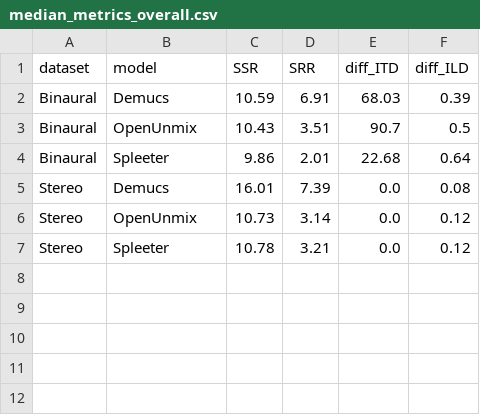
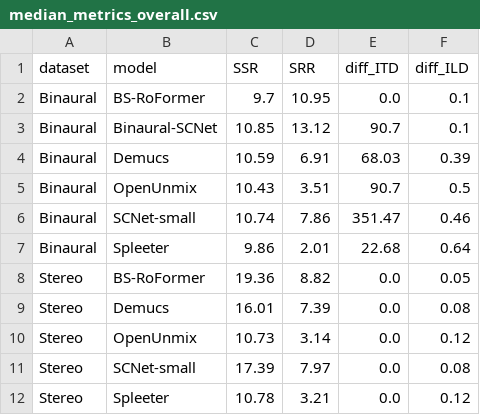
Before and after one commit to richa-namballa/binaural-mss, a CSV file: results/median_metrics_overall.csv, drawn as a sheet.

```diff
--- a/results/median_metrics_overall.csv
+++ b/results/median_metrics_overall.csv
@@ -1,7 +1,12 @@
 dataset,model,SSR,SRR,diff_ITD,diff_ILD
+Binaural,BS-RoFormer,9.7,10.95,0.0,0.1
+Binaural,Binaural-SCNet,10.85,13.12,90.7,0.1
 Binaural,Demucs,10.59,6.91,68.03,0.39
 Binaural,OpenUnmix,10.43,3.51,90.7,0.5
+Binaural,SCNet-small,10.74,7.86,351.47,0.46
 Binaural,Spleeter,9.86,2.01,22.68,0.64
+Stereo,BS-RoFormer,19.36,8.82,0.0,0.05
 Stereo,Demucs,16.01,7.39,0.0,0.08
 Stereo,OpenUnmix,10.73,3.14,0.0,0.12
+Stereo,SCNet-small,17.39,7.97,0.0,0.08
 Stereo,Spleeter,10.78,3.21,0.0,0.12
```
Also changed, not shown: results/median_metrics_by_source.csv, 27 other files.
